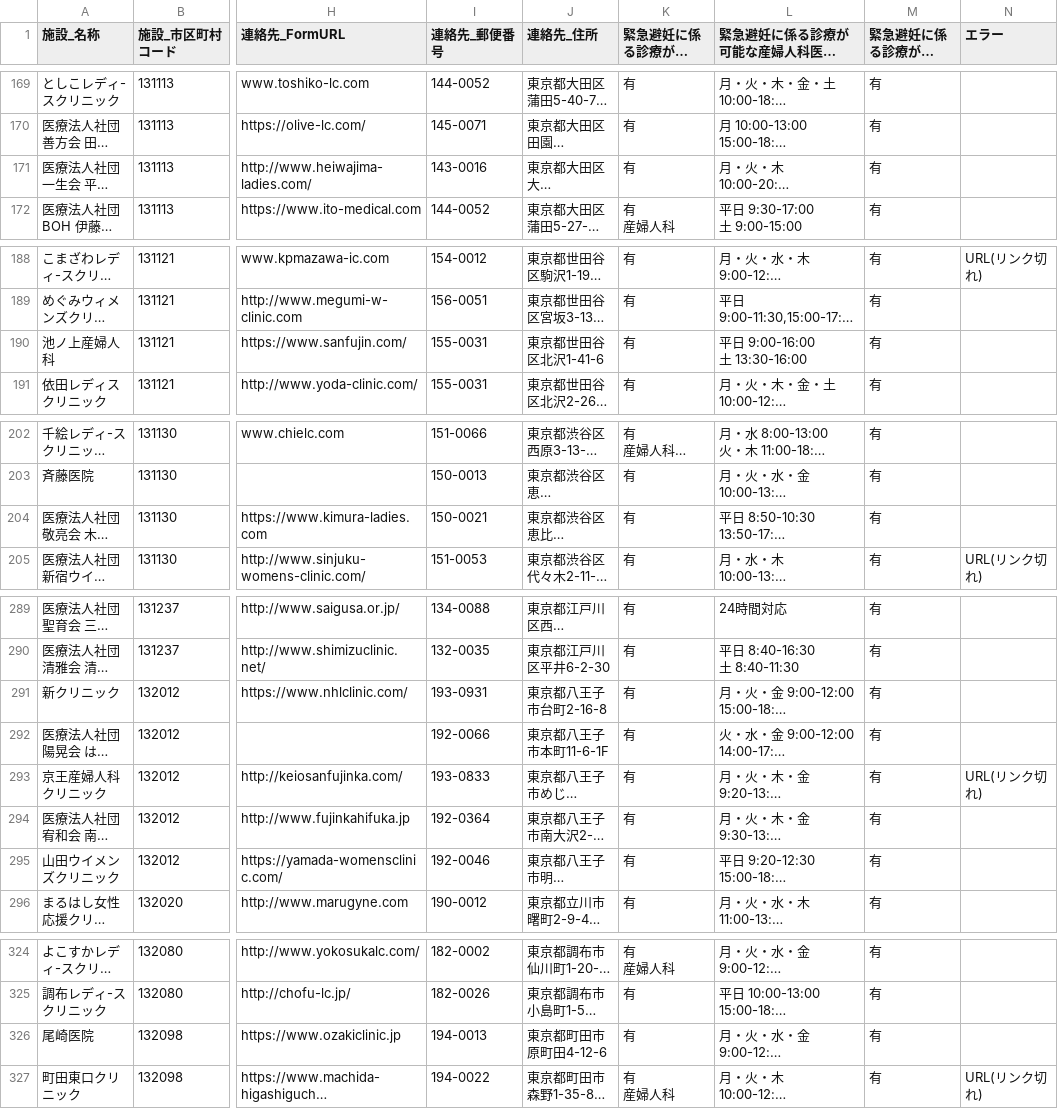
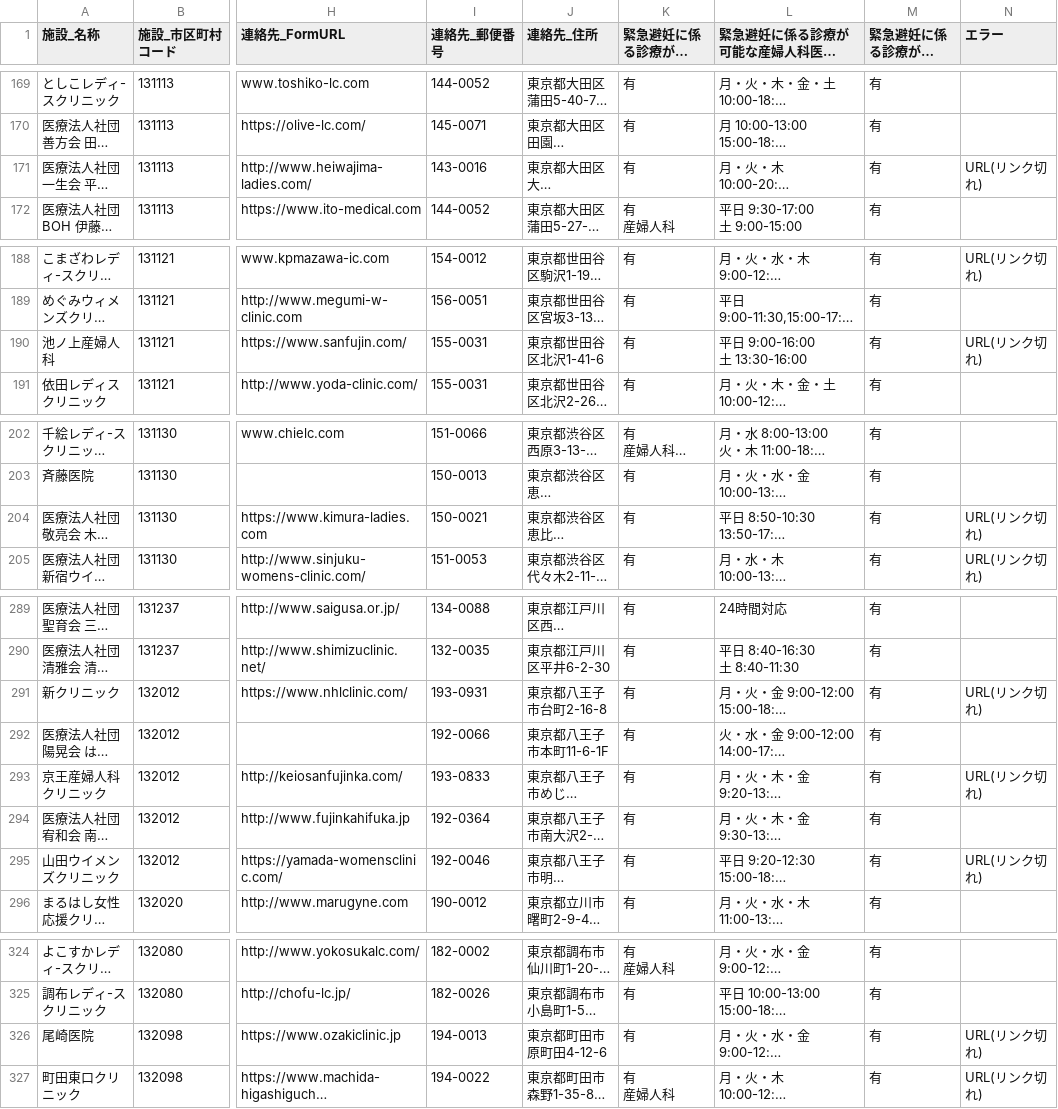
Before and after one commit to hello112334/opendata-pdf-to-csv, a CSV file: output_files/13_Tokyo.csv, drawn as a sheet; only a part is shown, gaps mark what is left out; long unchanged cells end in …; the diff covers the shown part only; the diff names each change by its address in the sheet, - before the commit and + after, or states it on an @@ line.

```diff
--- a/output_files/13_Tokyo.csv
+++ b/output_files/13_Tokyo.csv
-N171 (エラー): (empty)
+N171 (エラー): URL(リンク切れ)
-N190 (エラー): (empty)
+N190 (エラー): URL(リンク切れ)
-N204 (エラー): (empty)
+N204 (エラー): URL(リンク切れ)
-N291 (エラー): (empty)
+N291 (エラー): URL(リンク切れ)
-N295 (エラー): (empty)
+N295 (エラー): URL(リンク切れ)
-N326 (エラー): (empty)
+N326 (エラー): URL(リンク切れ)
```
Also changed, not shown: 3 edited cells elsewhere in this file, output_files/10_Gunma.csv, output_files/14_Kanagawa.csv, 55 other files.
